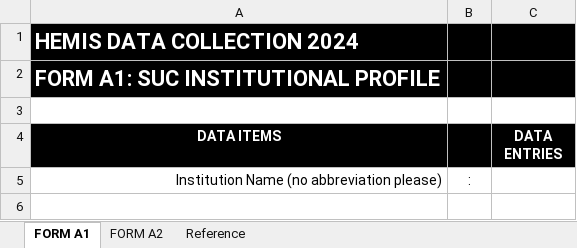
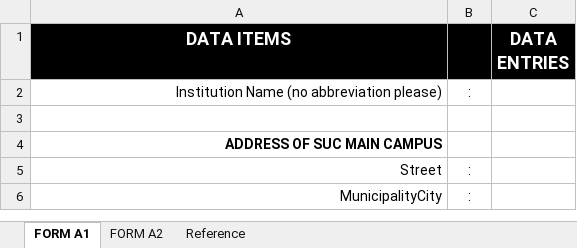
Before and after one commit to Adrian-Suson/Hemis, an Excel workbook: public/templates/Form-A-Themeplate.xlsx, sheet FORM A1, drawn as a sheet; only a part is shown; the shorter side is filled out with more unchanged rows; values as stored, in another font and other column widths than the file's, no borders; removed rows and columns are numbered as before the commit, all else as after; the diff names each change by its address in the sheet, - before the commit and + after, or states it on an @@ line.

```diff
--- a/public/templates/Form-A-Themeplate.xlsx (sheet FORM A1)
+++ b/public/templates/Form-A-Themeplate.xlsx (sheet FORM A1)
-row 1: HEMIS DATA COLLECTION 2024
-row 2: FORM A1: SUC INSTITUTIONAL PROFILE
-row 3: (empty)
@@ A1 text size: larger @@
@@ C1 text size: larger @@
```
Also changed, not shown: sheet FORM A2, public/templates/Form-B-Themeplate.xlsx, public/templates/Form-E2-Themeplate.xlsx, 22 other files.
